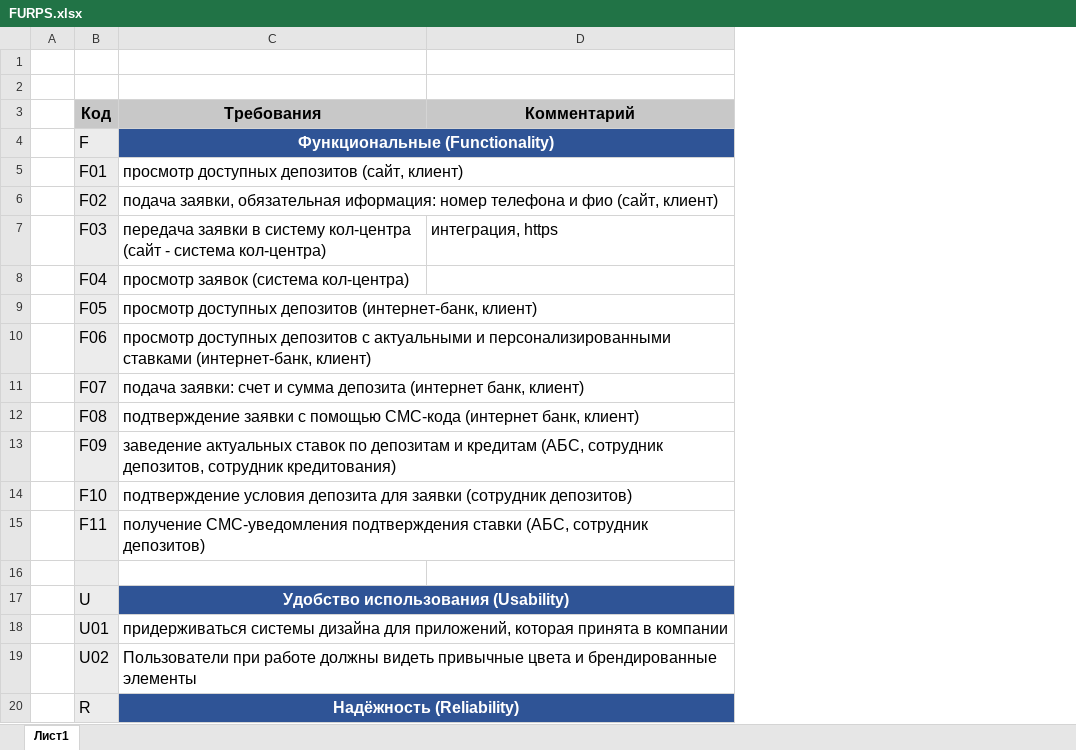
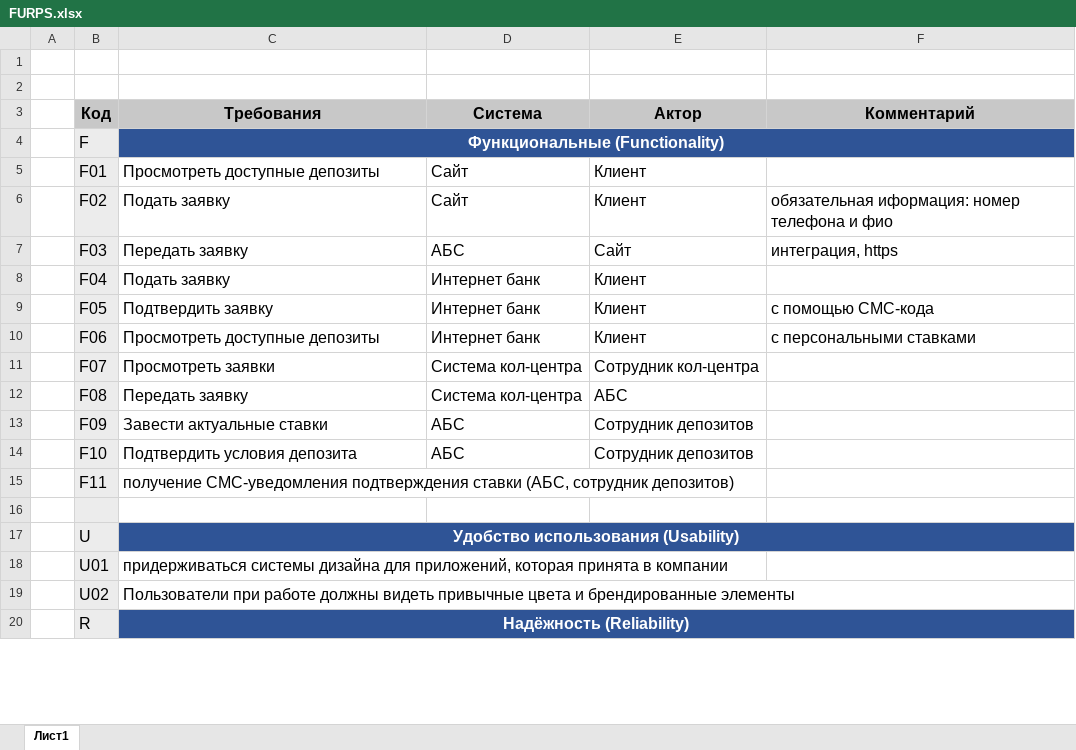
Before and after one commit to asbelon/architecture-sprint-9, an Excel workbook: Exc2/FURPS.xlsx, sheet Лист1, drawn as a sheet; only a part is shown; values as stored, in another font and other column widths than the file's, no borders; charts and pictures not drawn; addresses are those after the commit; the diff names each change by its address in the sheet, - before the commit and + after, or states it on an @@ line.

```diff
--- a/Exc2/FURPS.xlsx (sheet Лист1)
+++ b/Exc2/FURPS.xlsx (sheet Лист1)
+column D (Система), rows 5-14: Сайт | Сайт | АБС | Интернет банк | Интернет банк | Интернет банк | Система кол-центра | Система кол-центра | АБС | АБС
+column E (Актор), rows 5-14: Клиент | Клиент | Сайт | Клиент | Клиент | Клиент | Сотрудник кол-центра | АБС | Сотрудник депозитов | Сотрудник депозитов
-C5 (Требования): просмотр доступных депозитов (сайт, клиент)
+C5 (Требования): Просмотреть доступные депозиты
-C6 (Требования): подача заявки, обязательная иформация: номер телефона и фио (сайт, клиент)
+C6 (Требования): Подать заявку
-F6 (Комментарий): (empty)
+F6 (Комментарий): обязательная иформация: номер телефона и фио
-C7 (Требования): передача заявки в систему кол-центра (сайт - система кол-центра)
+C7 (Требования): Передать заявку
-C8 (Требования): просмотр заявок (система кол-центра)
+C8 (Требования): Подать заявку
-C9 (Требования): просмотр доступных депозитов (интернет-банк, клиент)
+C9 (Требования): Подтвердить заявку
-F9 (Комментарий): (empty)
+F9 (Комментарий): с помощью СМС-кода
-C10 (Требования): просмотр доступных депозитов с актуальными и персонализированными ставками (интернет-банк, клиент)
+C10 (Требования): Просмотреть доступные депозиты
-F10 (Комментарий): (empty)
+F10 (Комментарий): с персональными ставками
-C11 (Требования): подача заявки: счет и сумма депозита (интернет банк, клиент)
+C11 (Требования): Просмотреть заявки
-C12 (Требования): подтверждение заявки с помощью СМС-кода (интернет банк, клиент)
+C12 (Требования): Передать заявку
-C13 (Требования): заведение актуальных ставок по депозитам и кредитам (АБС, сотрудник депозитов, сотрудник кредитования)
+C13 (Требования): Завести актуальные ставки
-C14 (Требования): подтверждение условия депозита для заявки (сотрудник депозитов)
+C14 (Требования): Подтвердить условия депозита
```
Also changed, not shown: 1 other file.
